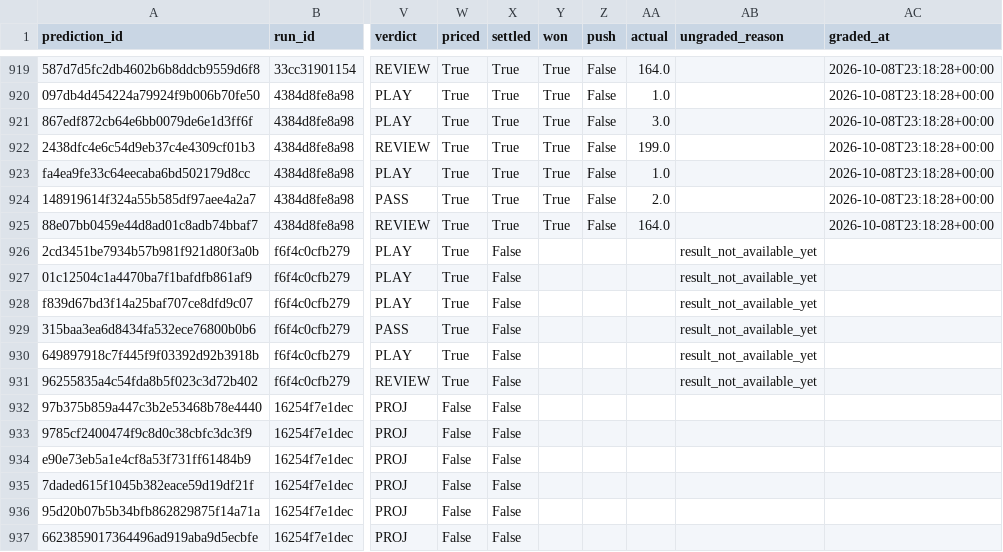
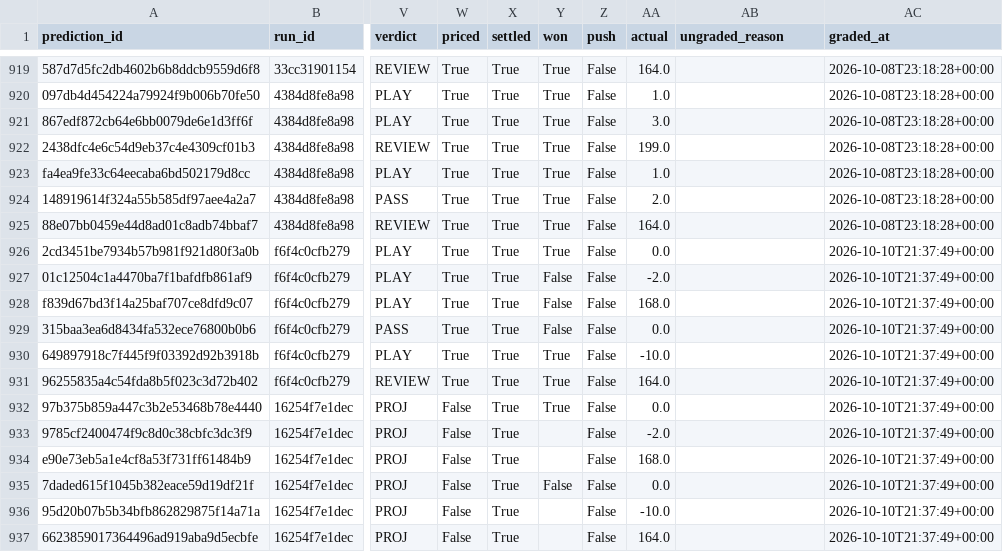
Before and after one commit to Alphakiller1/wnba-edge-model, a CSV file: data/predictions/market_predictions.csv, drawn as a sheet; only a part is shown, gaps mark what is left out; the diff names each change by its address in the sheet, - before the commit and + after, or states it on an @@ line.

```diff
--- a/data/predictions/market_predictions.csv
+++ b/data/predictions/market_predictions.csv
-X926:X937 (settled): False
+X926:X937 (settled): True
-Y926 (won): (empty)
+Y926 (won): True
-Z926:Z937 (push): (empty)
+Z926:Z937 (push): False
-AA926 (actual): (empty)
+AA926 (actual): 0.0
-AB926:AB931 (ungraded_reason): result_not_available_yet
+AB926:AB931 (ungraded_reason): (empty)
-AC926:AC937 (graded_at): (empty)
+AC926:AC937 (graded_at): 2026-10-10T21:37:49+00:00
-Y927:Y929 (won): (empty)
+Y927:Y929 (won): False
-AA927 (actual): (empty)
+AA927 (actual): -2.0
-AA928 (actual): (empty)
+AA928 (actual): 168.0
-AA929 (actual): (empty)
+AA929 (actual): 0.0
-Y930:Y932 (won): (empty)
+Y930:Y932 (won): True
-AA930 (actual): (empty)
+AA930 (actual): -10.0
-AA931 (actual): (empty)
+AA931 (actual): 164.0
-AA932 (actual): (empty)
+AA932 (actual): 0.0
-AA933 (actual): (empty)
+AA933 (actual): -2.0
-AA934 (actual): (empty)
+AA934 (actual): 168.0
-Y935 (won): (empty)
+Y935 (won): False
-AA935 (actual): (empty)
+AA935 (actual): 0.0
-AA936 (actual): (empty)
+AA936 (actual): -10.0
-AA937 (actual): (empty)
+AA937 (actual): 164.0
```
Also changed, not shown: data/predictions/game_predictions.csv, data/processed/game_results_2026-27.csv, 13 other files.
